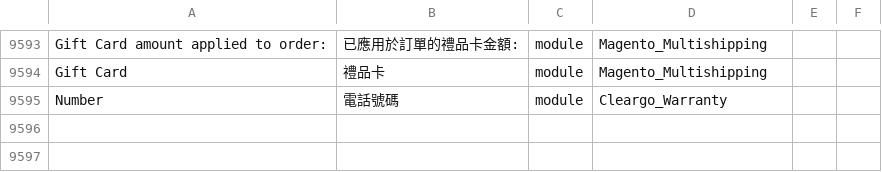
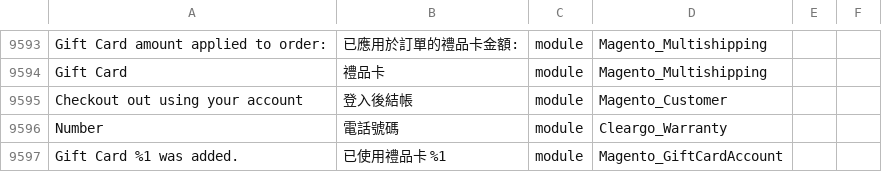
Before and after one commit to Cleargo/plc, a CSV file: app/i18n/magentotwotranslations/zh_Hant_HK/zh_Hant_HK.csv, drawn as a sheet; only a part is shown, gaps mark what is left out; the diff names each change by its address in the sheet, - before the commit and + after, or states it on an @@ line.

```diff
--- a/app/i18n/magentotwotranslations/zh_Hant_HK/zh_Hant_HK.csv
+++ b/app/i18n/magentotwotranslations/zh_Hant_HK/zh_Hant_HK.csv
+row 9595: Checkout out using your account | 登入後結帳 | module | Magento_Customer
+row 9597: Gift Card %1 was added. | 已使用禮品卡 %1 | module | Magento_GiftCardAccount
```
Also changed, not shown: app/i18n/magentotwotranslations/zh_Hans_CN/zh_Hans_CN.csv.
